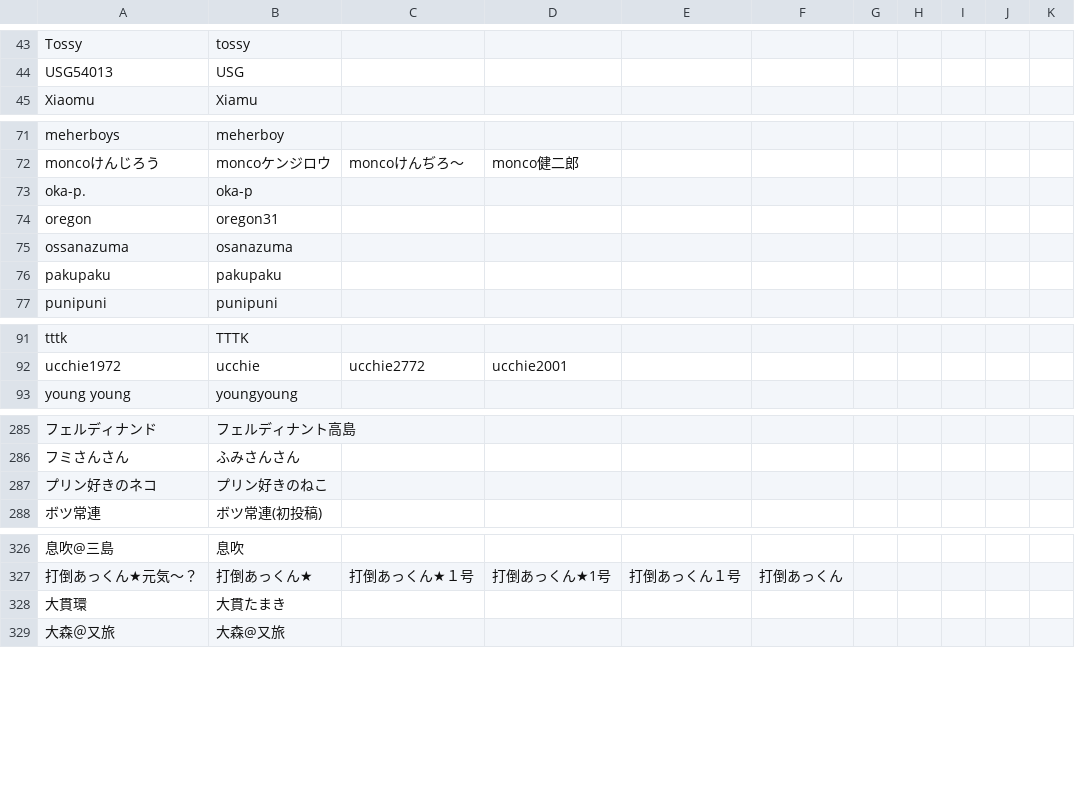
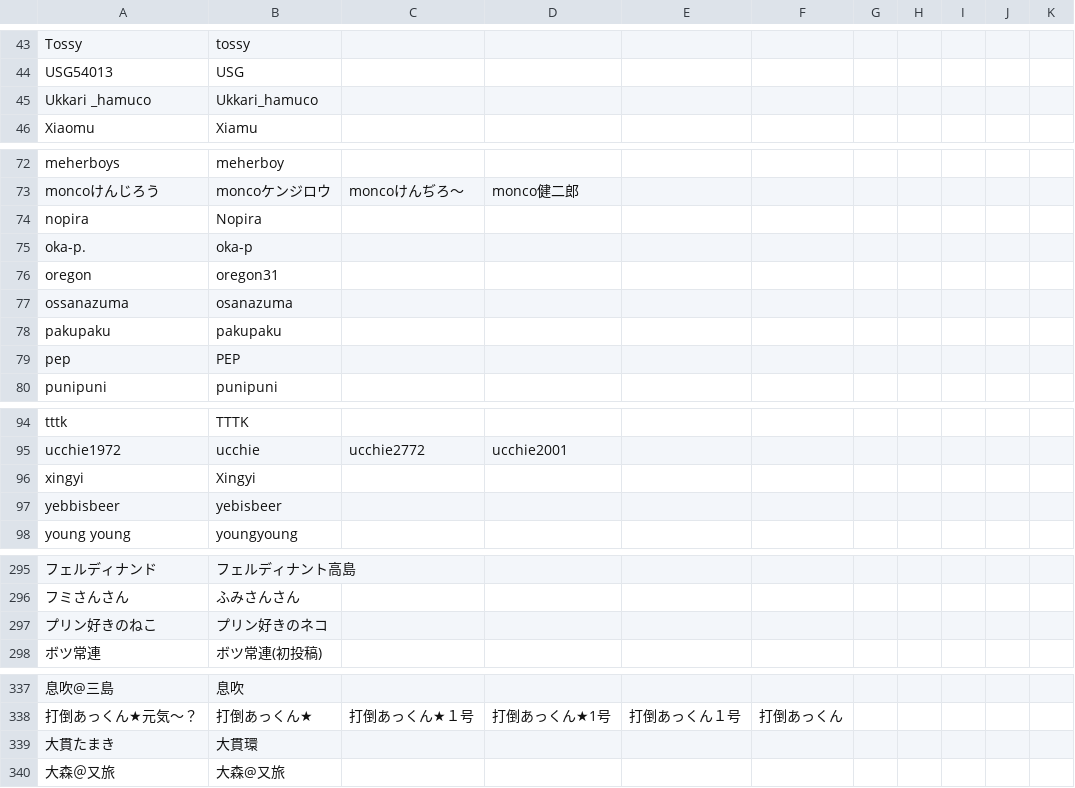
Before and after one commit to uni-maru/kokodoko_scoresheet, a CSV file: nayose.csv, drawn as a sheet; only a part is shown, gaps mark what is left out; removed rows and columns are numbered as before the commit, all else as after; the diff covers the shown part only; the diff names each change by its address in the sheet, - before the commit and + after, or states it on an @@ line.

```diff
--- a/nayose.csv
+++ b/nayose.csv
+row 45: Ukkari _hamuco | Ukkari_hamuco
+row 74: nopira | Nopira
+row 79: pep | PEP
+row 96: xingyi | Xingyi
+row 97: yebbisbeer | yebisbeer
-row 287: プリン好きのネコ | プリン好きのねこ
+row 297: プリン好きのねこ | プリン好きのネコ
-row 328: 大貫環 | 大貫たまき
+row 339: 大貫たまき | 大貫環
```
Also changed, not shown: 11 added rows, 5 removed rows and 6 edited cells elsewhere in this file, 2 other files.
